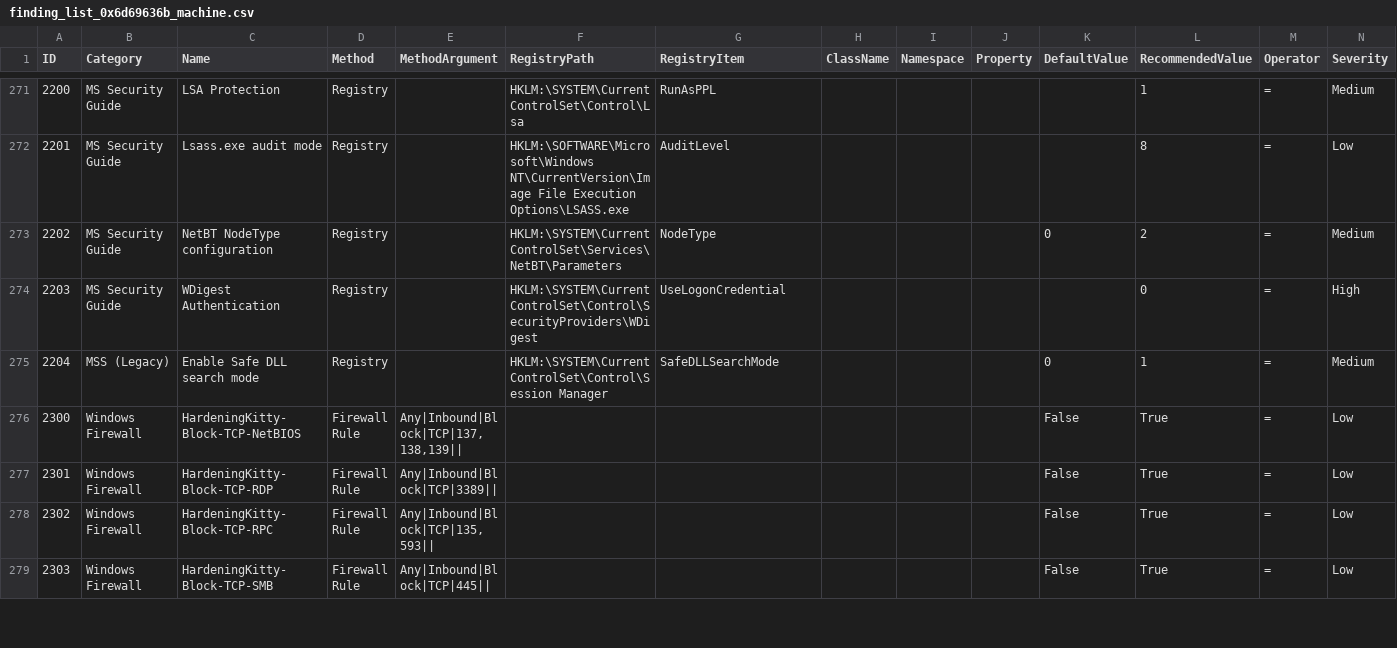
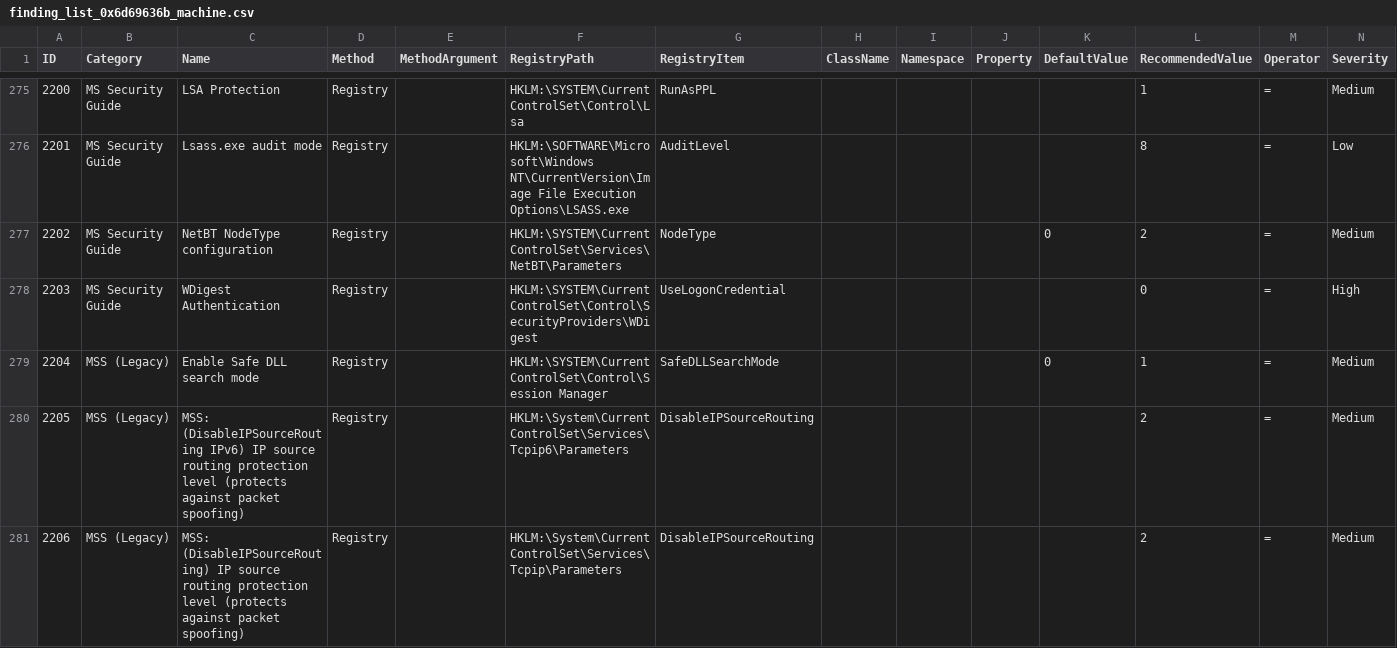
Before and after one commit to 0x6d69636b/windows_hardening, a CSV file: lists/finding_list_0x6d69636b_machine.csv, drawn as a sheet; only a part is shown, gaps mark what is left out; the shorter side is filled out with more unchanged rows; the diff covers the shown part only.

```diff
--- a/lists/finding_list_0x6d69636b_machine.csv
+++ b/lists/finding_list_0x6d69636b_machine.csv
@@ -275 +279,3 @@ ID,Category,Name,Method,MethodArgument,RegistryPath,RegistryItem,ClassName,Names
 2204,"MSS (Legacy)","Enable Safe DLL search mode",Registry,,"HKLM:\SYSTEM\CurrentControlSet\Control\Session Manager",SafeDLLSearchMode,,,,0,1,=,Medium
+2205,"MSS (Legacy)","MSS: (DisableIPSourceRouting IPv6) IP source routing protection level (protects against packet spoofing)",Registry,,HKLM:\System\CurrentControlSet\Services\Tcpip6\Parameters,DisableIPSourceRouting,,,,,2,=,Medium
+2206,"MSS (Legacy)","MSS: (DisableIPSourceRouting) IP source routing protection level (protects against packet spoofing)",Registry,,HKLM:\System\CurrentControlSet\Services\Tcpip\Parameters,DisableIPSourceRouting,,,,,2,=,Medium
```
Also changed, not shown: 6 added rows elsewhere in this file, lists/finding_list_0x6d69636b_user.csv, 1 other file.
